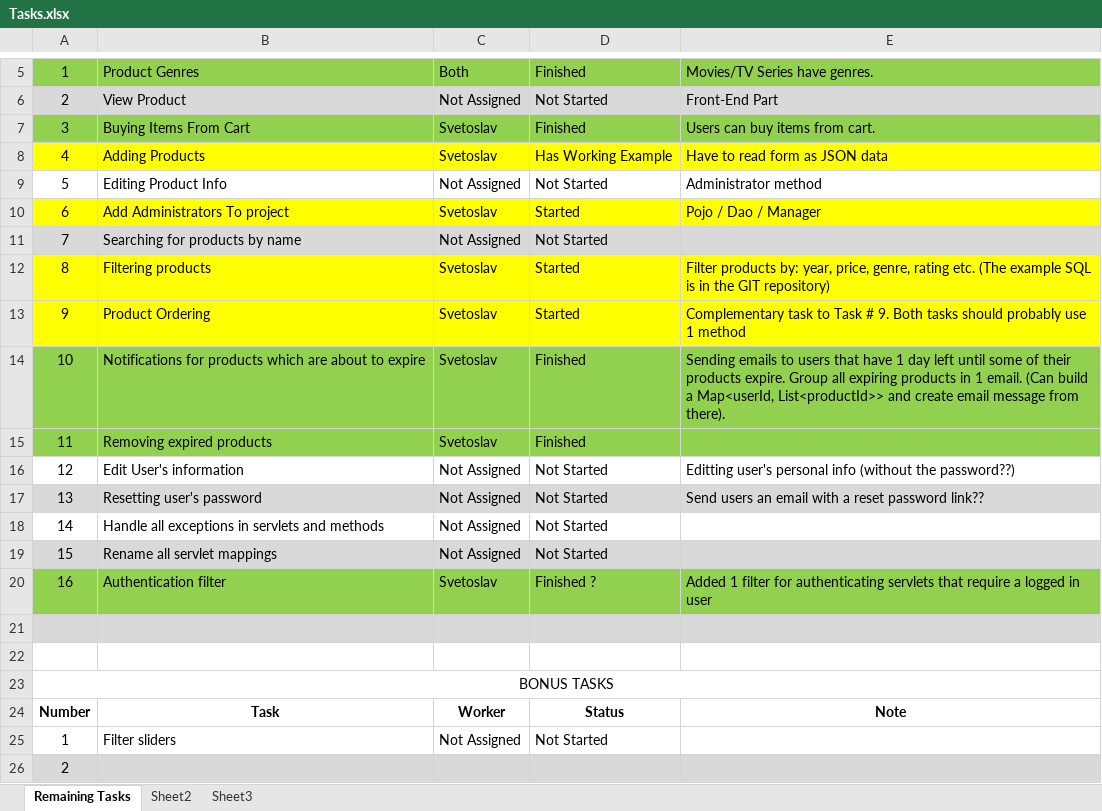
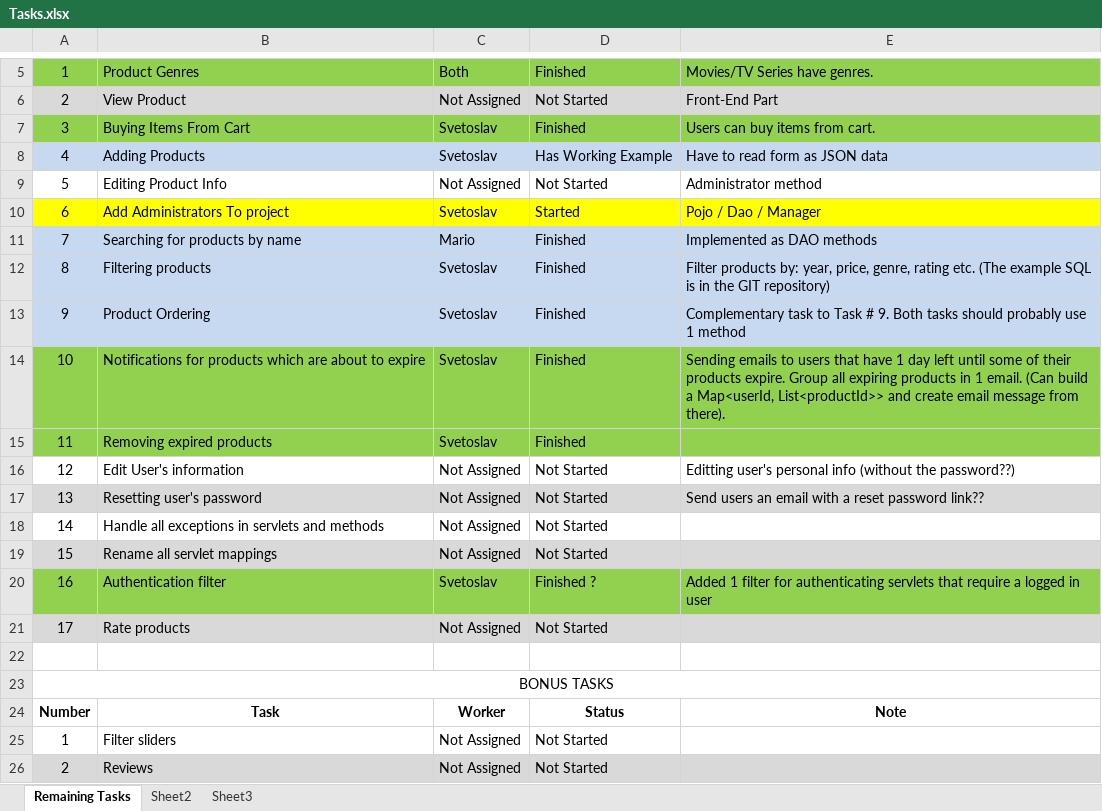
Before and after one commit to SvetoslavGekov/Filmoteka, an Excel workbook: !Documentation/Tasks.xlsx, sheet Remaining Tasks, drawn as a sheet; only a part is shown, gaps mark what is left out; values as stored, in another font and other column widths than the file's, no borders; removed rows and columns are numbered as before the commit, all else as after; the diff names each change by its address in the sheet, - before the commit and + after, or states it on an @@ line.

```diff
--- a/!Documentation/Tasks.xlsx (sheet Remaining Tasks)
+++ b/!Documentation/Tasks.xlsx (sheet Remaining Tasks)
-A8:E8 fill: #FFFF00
+A8:E8 fill: #C6D9F1
-C11: Not Assigned
+C11: Mario
-D11: Not Started
+D11: Finished
-E11: (empty)
+E11: Implemented as DAO methods
-A12:E13 fill: #FFFF00
+A12:E13 fill: #C6D9F1
-D12:D13: Started
+D12:D13: Finished
-row 21: (empty)
+row 21: 17 | Rate products | Not Assigned | Not Started
-row 26: 2
+row 26: 2 | Reviews | Not Assigned | Not Started
```
Also changed, not shown: 23 other files.
